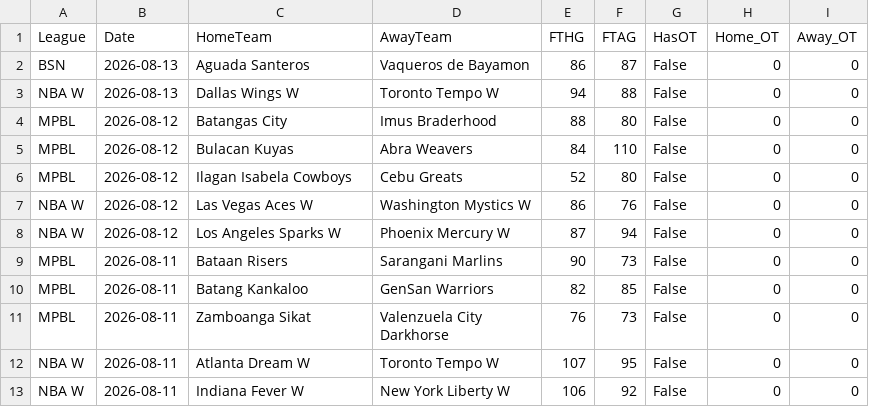
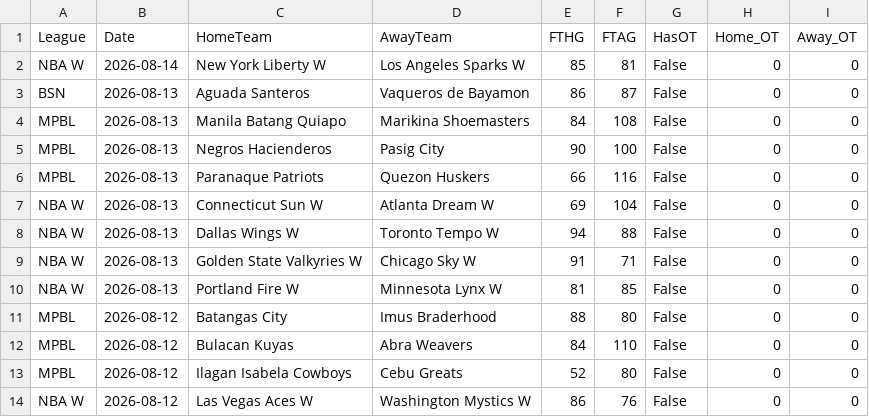
Before and after one commit to MatiasEspildora/pulpo-paul-bot, a CSV file: historico_mensual/basketball/historico_2026_08.csv, drawn as a sheet; only a part is shown; the shorter side is filled out with more unchanged rows; the diff names each change by its address in the sheet, - before the commit and + after, or states it on an @@ line.

```diff
--- a/historico_mensual/basketball/historico_2026_08.csv
+++ b/historico_mensual/basketball/historico_2026_08.csv
+row 2: NBA W | 2026-08-14 | New York Liberty W | Los Angeles Sparks W | 85 | 81 | False | 0 | 0
+row 4: MPBL | 2026-08-13 | Manila Batang Quiapo | Marikina Shoemasters | 84 | 108 | False | 0 | 0
+row 5: MPBL | 2026-08-13 | Negros Hacienderos | Pasig City | 90 | 100 | False | 0 | 0
+row 6: MPBL | 2026-08-13 | Paranaque Patriots | Quezon Huskers | 66 | 116 | False | 0 | 0
+row 7: NBA W | 2026-08-13 | Connecticut Sun W | Atlanta Dream W | 69 | 104 | False | 0 | 0
+row 9: NBA W | 2026-08-13 | Golden State Valkyries W | Chicago Sky W | 91 | 71 | False | 0 | 0
+row 10: NBA W | 2026-08-13 | Portland Fire W | Minnesota Lynx W | 81 | 85 | False | 0 | 0
```
Also changed, not shown: 5 other files.
